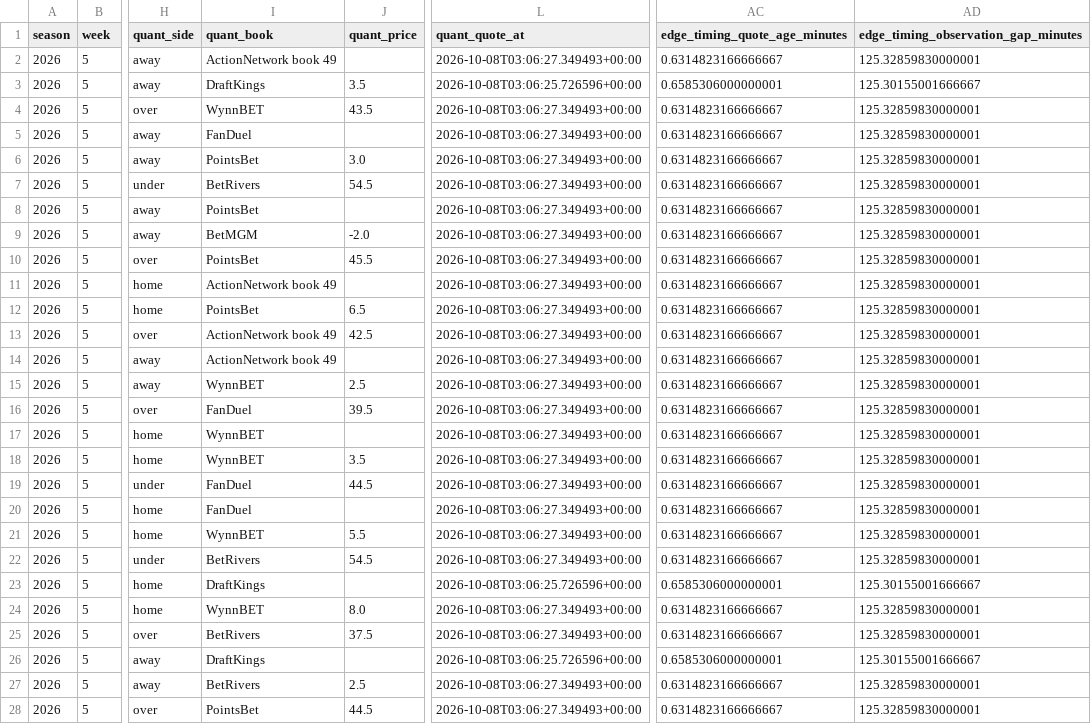
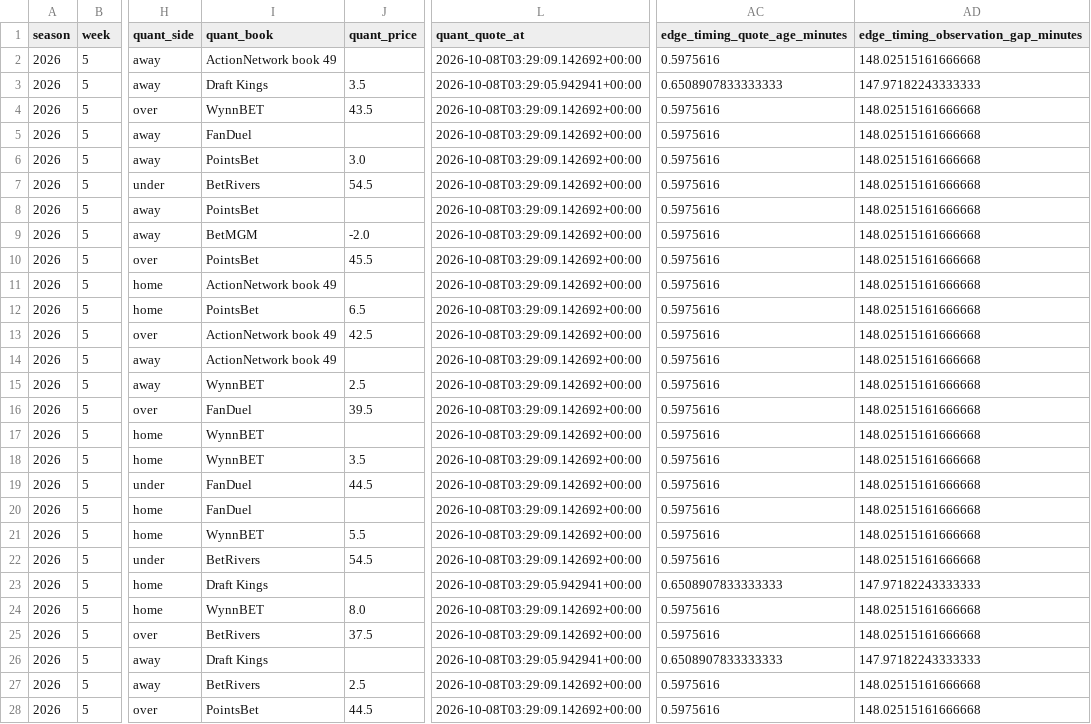
Before and after one commit to konnorharbin-star/harbin-nfl-analytics, a CSV file: docs/edge_timing.csv, drawn as a sheet; only a part is shown, gaps mark what is left out; the diff covers the shown part only; the diff names each change by its address in the sheet, - before the commit and + after, or states it on an @@ line.

```diff
--- a/docs/edge_timing.csv
+++ b/docs/edge_timing.csv
-L2 (quant_quote_at): 2026-10-08T03:06:27.349493+00:00
+L2 (quant_quote_at): 2026-10-08T03:29:09.142692+00:00
-AC2 (edge_timing_quote_age_minutes): 0.6314823166666667
+AC2 (edge_timing_quote_age_minutes): 0.5975616
-AD2: 125.32859830000001
+AD2: 148.02515161666668
-I3 (quant_book): DraftKings
+I3 (quant_book): Draft Kings
-L3 (quant_quote_at): 2026-10-08T03:06:25.726596+00:00
+L3 (quant_quote_at): 2026-10-08T03:29:05.942941+00:00
-AC3 (edge_timing_quote_age_minutes): 0.6585306000000001
+AC3 (edge_timing_quote_age_minutes): 0.6508907833333333
-AD3: 125.30155001666667
+AD3: 147.97182243333333
-L4:L22 (quant_quote_at): 2026-10-08T03:06:27.349493+00:00
+L4:L22 (quant_quote_at): 2026-10-08T03:29:09.142692+00:00
-AC4:AC22 (edge_timing_quote_age_minutes): 0.6314823166666667
+AC4:AC22 (edge_timing_quote_age_minutes): 0.5975616
-AD4:AD22: 125.32859830000001
+AD4:AD22: 148.02515161666668
-I23 (quant_book): DraftKings
+I23 (quant_book): Draft Kings
-L23 (quant_quote_at): 2026-10-08T03:06:25.726596+00:00
+L23 (quant_quote_at): 2026-10-08T03:29:05.942941+00:00
-AC23 (edge_timing_quote_age_minutes): 0.6585306000000001
+AC23 (edge_timing_quote_age_minutes): 0.6508907833333333
-AD23: 125.30155001666667
+AD23: 147.97182243333333
-L24:L25 (quant_quote_at): 2026-10-08T03:06:27.349493+00:00
+L24:L25 (quant_quote_at): 2026-10-08T03:29:09.142692+00:00
-AC24:AC25 (edge_timing_quote_age_minutes): 0.6314823166666667
+AC24:AC25 (edge_timing_quote_age_minutes): 0.5975616
-AD24:AD25: 125.32859830000001
+AD24:AD25: 148.02515161666668
-I26 (quant_book): DraftKings
+I26 (quant_book): Draft Kings
-L26 (quant_quote_at): 2026-10-08T03:06:25.726596+00:00
+L26 (quant_quote_at): 2026-10-08T03:29:05.942941+00:00
-AC26 (edge_timing_quote_age_minutes): 0.6585306000000001
+AC26 (edge_timing_quote_age_minutes): 0.6508907833333333
-AD26: 125.30155001666667
+AD26: 147.97182243333333
-L27:L28 (quant_quote_at): 2026-10-08T03:06:27.349493+00:00
+L27:L28 (quant_quote_at): 2026-10-08T03:29:09.142692+00:00
-AC27:AC28 (edge_timing_quote_age_minutes): 0.6314823166666667
+AC27:AC28 (edge_timing_quote_age_minutes): 0.5975616
-AD27:AD28: 125.32859830000001
+AD27:AD28: 148.02515161666668
```
Also changed, not shown: 55 edited cells elsewhere in this file, docs/latest.csv, outputs/current_predictions.csv, 43 other files.
